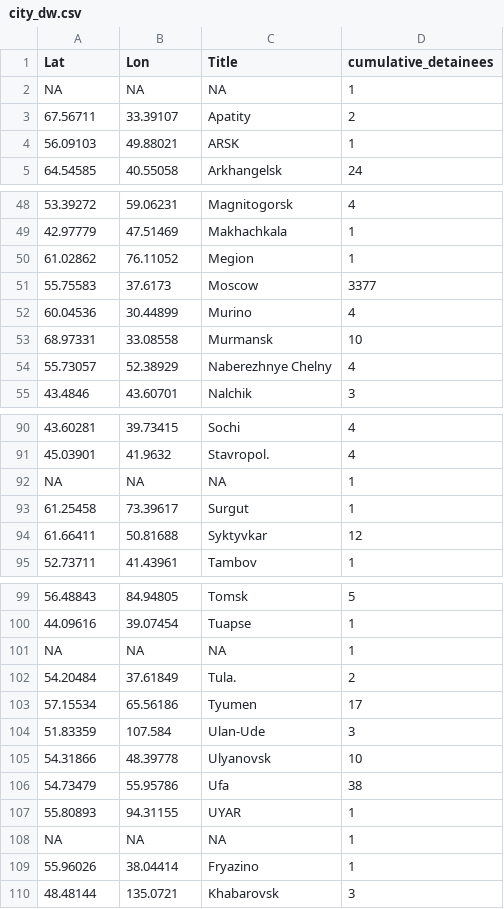
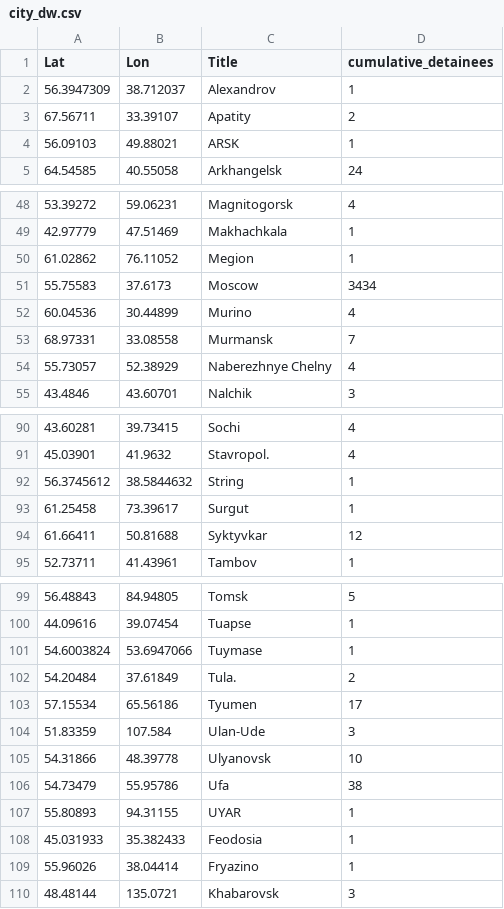
Before and after one commit to nsmediadataunit/russianprotests, a CSV file: data/city_dw.csv, drawn as a sheet; only a part is shown, gaps mark what is left out; the diff covers the shown part only.

```diff
--- a/data/city_dw.csv
+++ b/data/city_dw.csv
@@ -1,3 +1,3 @@
 Lat,Lon,Title,cumulative_detainees
-NA,NA,NA,1
+56.3947309,38.712037,Alexandrov,1
 67.56711,33.39107,Apatity,2
@@ -50,5 +50,5 @@ NA,NA,NA,1
 61.02862,76.11052,Megion,1
-55.75583,37.6173,Moscow,3377
+55.75583,37.6173,Moscow,3434
 60.04536,30.44899,Murino,4
-68.97331,33.08558,Murmansk,10
+68.97331,33.08558,Murmansk,7
 55.73057,52.38929,Naberezhnye Chelny,4
@@ -91,3 +91,3 @@ NA,NA,NA,1
 45.03901,41.9632,Stavropol.,4
-NA,NA,NA,1
+56.3745612,38.5844632,String,1
 61.25458,73.39617,Surgut,1
@@ -100,3 +100,3 @@ NA,NA,NA,1
 44.09616,39.07454,Tuapse,1
-NA,NA,NA,1
+54.6003824,53.6947066,Tuymase,1
 54.20484,37.61849,Tula.,2
@@ -107,3 +107,3 @@ NA,NA,NA,1
 55.80893,94.31155,UYAR,1
-NA,NA,NA,1
+45.031933,35.382433,Feodosia,1
 55.96026,38.04414,Fryazino,1
```
Also changed, not shown: 2 edited cells elsewhere in this file, data/city_locations.csv, data/detainees/2022-03-02_daily_detainees.csv, 5 other files.
